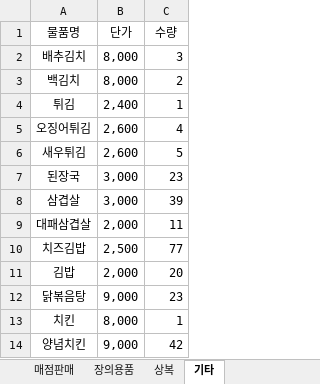
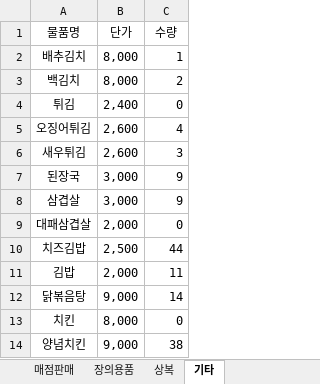
Before and after one commit to bladnoch/KY_Project2.0, an Excel workbook: xl/전체물품리스트_세트저장용.xlsx, sheet 기타, drawn as a sheet; values as stored, in another font and other column widths than the file's, no borders; the diff names each change by its address in the sheet, - before the commit and + after, or states it on an @@ line.

```diff
--- a/xl/전체물품리스트_세트저장용.xlsx (sheet 기타)
+++ b/xl/전체물품리스트_세트저장용.xlsx (sheet 기타)
-C2 (수량): 3
+C2 (수량): 1
-C4 (수량): 1
+C4 (수량): 0
-C6 (수량): 5
+C6 (수량): 3
-C7 (수량): 23
+C7 (수량): 9
-C8 (수량): 39
+C8 (수량): 9
-C9 (수량): 11
+C9 (수량): 0
-C10 (수량): 77
+C10 (수량): 44
-C11 (수량): 20
+C11 (수량): 11
-C12 (수량): 23
+C12 (수량): 14
-C13 (수량): 1
+C13 (수량): 0
-C14 (수량): 42
+C14 (수량): 38
```
Also changed, not shown: sheet 식당판매, xl/personal.xlsx, 2 other files.
